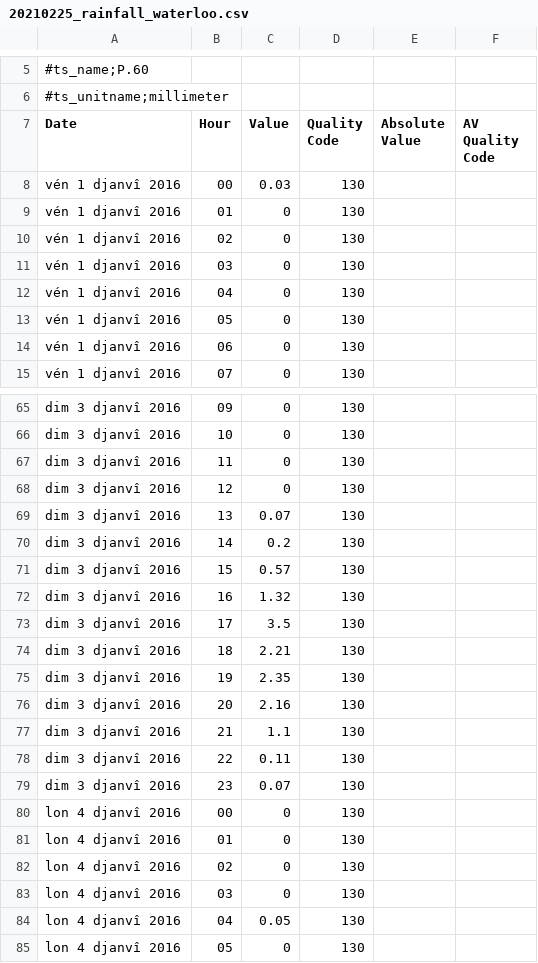
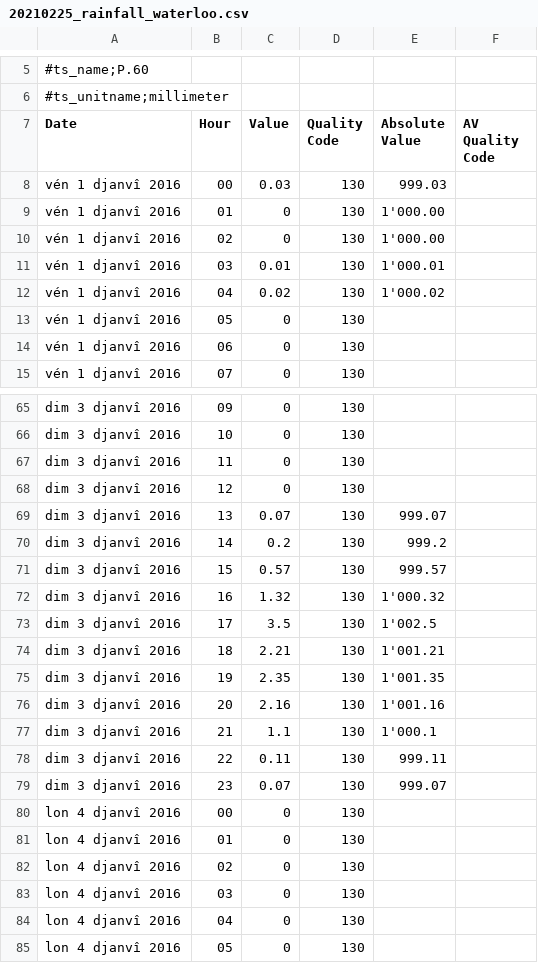
Before and after one commit to inbo/coding-club, a CSV file: data/20210225/20210225_rainfall_waterloo.csv, drawn as a sheet; only a part is shown, gaps mark what is left out; the diff covers the shown part only.

Commit message:
Modify data file meteo station to deal with special grouping mark

```diff
--- a/data/20210225/20210225_rainfall_waterloo.csv
+++ b/data/20210225/20210225_rainfall_waterloo.csv
@@ -7,7 +7,7 @@
 Date,Hour,Value,Quality Code,Absolute Value,AV Quality Code
-vén 1 djanvî 2016,00,0.03,130,,
-vén 1 djanvî 2016,01,0,130,,
-vén 1 djanvî 2016,02,0,130,,
-vén 1 djanvî 2016,03,0,130,,
-vén 1 djanvî 2016,04,0,130,,
+vén 1 djanvî 2016,00,0.03,130,999.03,
+vén 1 djanvî 2016,01,0,130,1'000.00,
+vén 1 djanvî 2016,02,0,130,1'000.00,
+vén 1 djanvî 2016,03,0.01,130,1'000.01,
+vén 1 djanvî 2016,04,0.02,130,1'000.02,
 vén 1 djanvî 2016,05,0,130,,
@@ -68,13 +68,13 @@ dim 3 djanvî 2016,11,0,130,,
 dim 3 djanvî 2016,12,0,130,,
-dim 3 djanvî 2016,13,0.07,130,,
-dim 3 djanvî 2016,14,0.2,130,,
-dim 3 djanvî 2016,15,0.57,130,,
-dim 3 djanvî 2016,16,1.32,130,,
-dim 3 djanvî 2016,17,3.5,130,,
-dim 3 djanvî 2016,18,2.21,130,,
-dim 3 djanvî 2016,19,2.35,130,,
-dim 3 djanvî 2016,20,2.16,130,,
-dim 3 djanvî 2016,21,1.1,130,,
-dim 3 djanvî 2016,22,0.11,130,,
-dim 3 djanvî 2016,23,0.07,130,,
+dim 3 djanvî 2016,13,0.07,130,999.07,
+dim 3 djanvî 2016,14,0.2,130,999.2,
+dim 3 djanvî 2016,15,0.57,130,999.57,
+dim 3 djanvî 2016,16,1.32,130,1'000.32,
+dim 3 djanvî 2016,17,3.5,130,1'002.5,
+dim 3 djanvî 2016,18,2.21,130,1'001.21,
+dim 3 djanvî 2016,19,2.35,130,1'001.35,
+dim 3 djanvî 2016,20,2.16,130,1'001.16,
+dim 3 djanvî 2016,21,1.1,130,1'000.1,
+dim 3 djanvî 2016,22,0.11,130,999.11,
+dim 3 djanvî 2016,23,0.07,130,999.07,
 lon 4 djanvî 2016,00,0,130,,
@@ -83,3 +83,3 @@ lon 4 djanvî 2016,02,0,130,,
 lon 4 djanvî 2016,03,0,130,,
-lon 4 djanvî 2016,04,0.05,130,,
+lon 4 djanvî 2016,04,0,130,,
 lon 4 djanvî 2016,05,0,130,,
```
Also changed, not shown: 55 edited cells elsewhere in this file.
